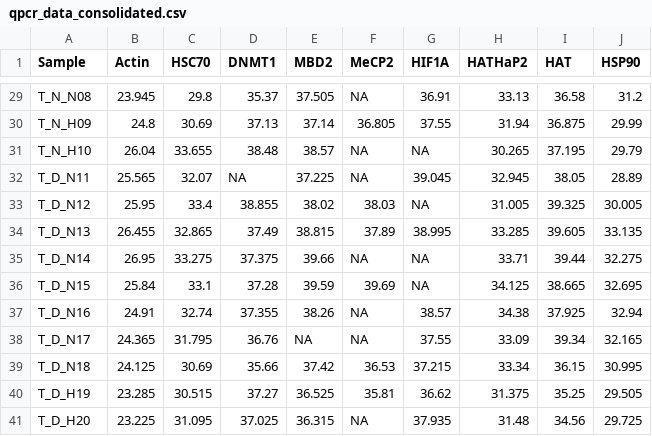
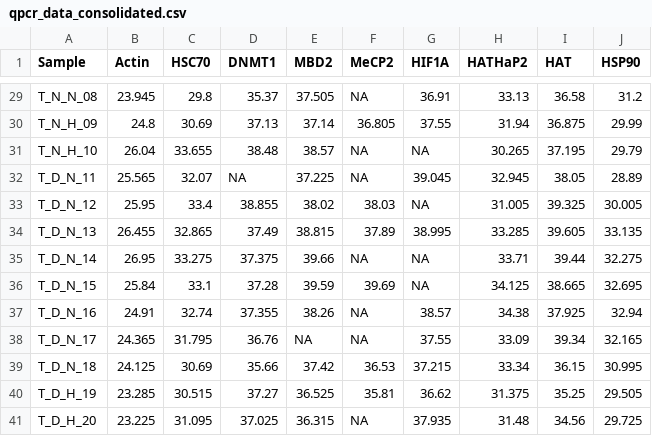
Before and after one commit to mattgeorgephd/WGBS-gigas-ploidy-desiccation, a CSV file: data/qpcr_ct_values/qpcr_data_consolidated.csv, drawn as a sheet; only a part is shown, gaps mark what is left out; the diff covers the shown part only; the diff names each change by its address in the sheet, - before the commit and + after, or states it on an @@ line.

Commit message:
underscores were added between the sample number and the preceding characters

```diff
--- a/data/qpcr_ct_values/qpcr_data_consolidated.csv
+++ b/data/qpcr_ct_values/qpcr_data_consolidated.csv
-A29 (Sample): T_N_N08
+A29 (Sample): T_N_N_08
-A30 (Sample): T_N_H09
+A30 (Sample): T_N_H_09
-A31 (Sample): T_N_H10
+A31 (Sample): T_N_H_10
-A32 (Sample): T_D_N11
+A32 (Sample): T_D_N_11
-A33 (Sample): T_D_N12
+A33 (Sample): T_D_N_12
-A34 (Sample): T_D_N13
+A34 (Sample): T_D_N_13
-A35 (Sample): T_D_N14
+A35 (Sample): T_D_N_14
-A36 (Sample): T_D_N15
+A36 (Sample): T_D_N_15
-A37 (Sample): T_D_N16
+A37 (Sample): T_D_N_16
-A38 (Sample): T_D_N17
+A38 (Sample): T_D_N_17
-A39 (Sample): T_D_N18
+A39 (Sample): T_D_N_18
-A40 (Sample): T_D_H19
+A40 (Sample): T_D_H_19
-A41 (Sample): T_D_H20
+A41 (Sample): T_D_H_20
```
Also changed, not shown: 27 edited cells elsewhere in this file, 1 other file.
